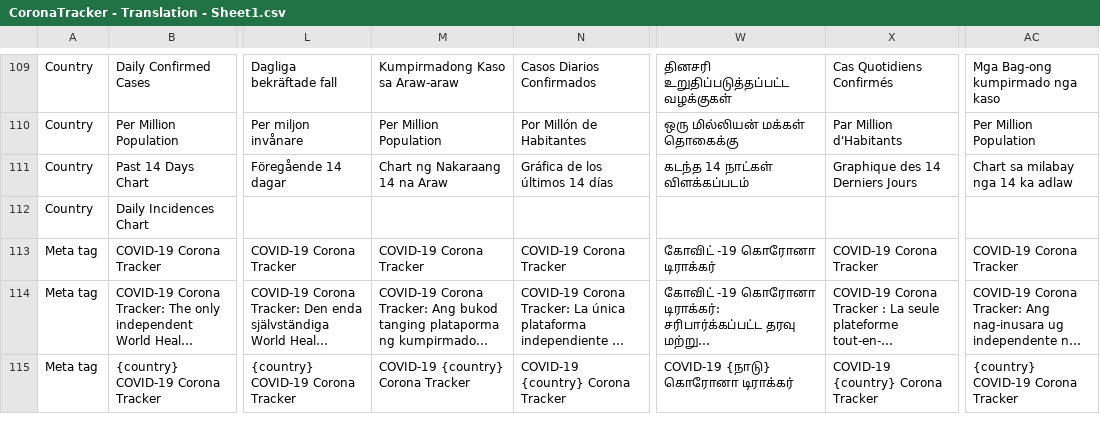
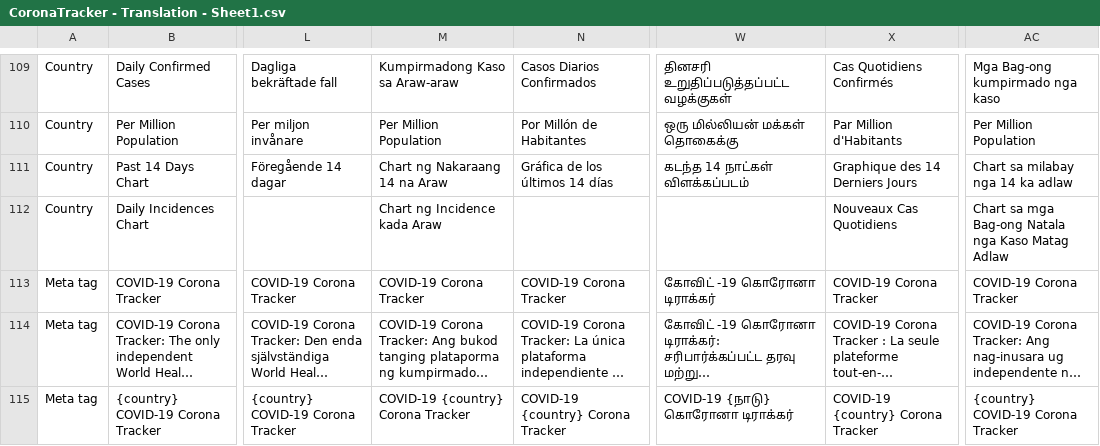
Before and after one commit to theleadio/corona-frontend, a CSV file: scripts/translation-json-generator/CoronaTracker - Translation - Sheet1.csv, drawn as a sheet; only a part is shown, gaps mark what is left out; long unchanged cells end in …; the diff names each change by its address in the sheet, - before the commit and + after, or states it on an @@ line.

```diff
--- a/scripts/translation-json-generator/CoronaTracker - Translation - Sheet1.csv
+++ b/scripts/translation-json-generator/CoronaTracker - Translation - Sheet1.csv
-M112: (empty)
+M112: Chart ng Incidence kada Araw
-X112: (empty)
+X112: Nouveaux Cas Quotidiens
-AC112: (empty)
+AC112: Chart sa mga Bag-ong Natala nga Kaso Matag Adlaw
```
Also changed, not shown: 25 other files.
